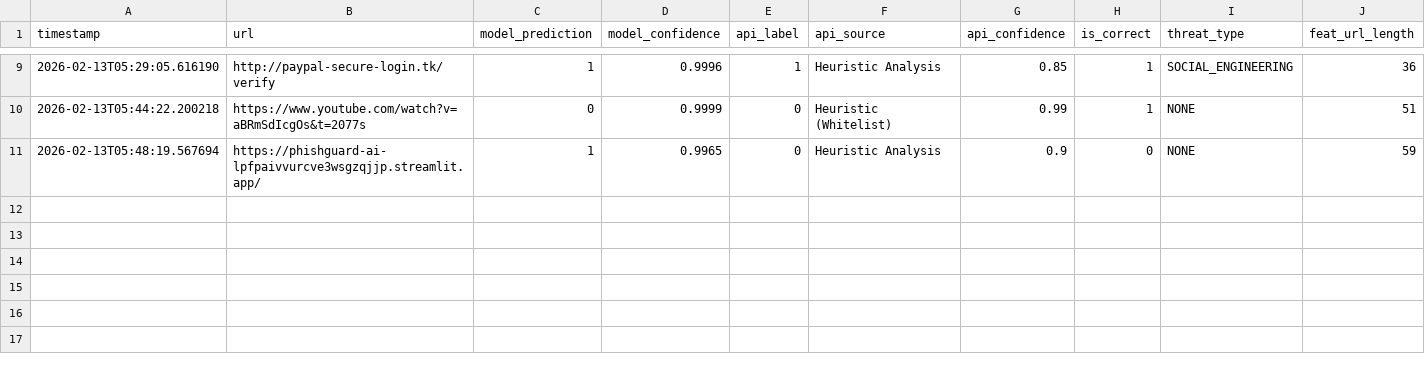
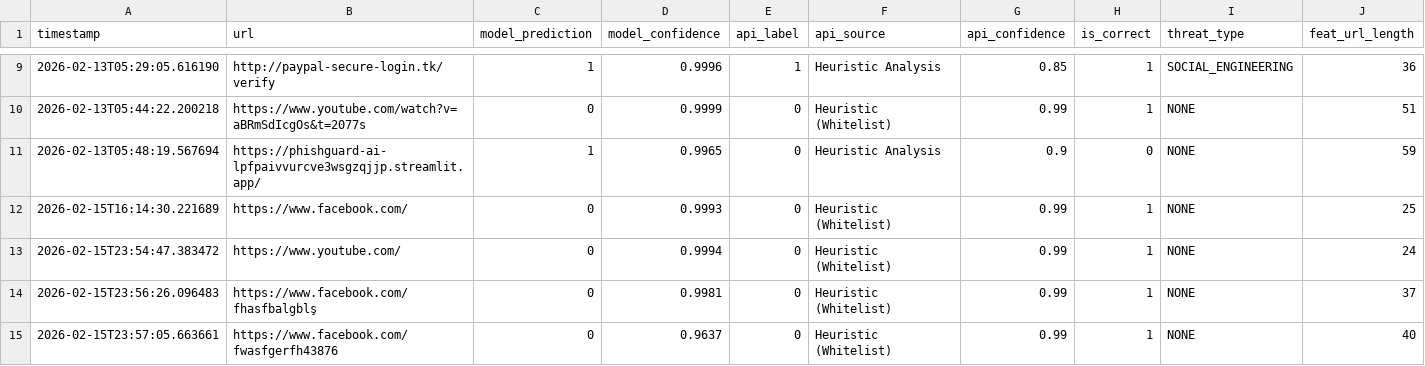
Before and after one commit to orkun022/PhishGuard-AI, a CSV file: data/feedback/feedback_log.csv, drawn as a sheet; only a part is shown, gaps mark what is left out; rows hold the shown columns only; the diff names each change by its address in the sheet, - before the commit and + after, or states it on an @@ line.

```diff
--- a/data/feedback/feedback_log.csv
+++ b/data/feedback/feedback_log.csv
+row 12: 2026-02-15T16:14:30.221689 | https://www.facebook.com/ | 0 | 0.9993 | 0 | Heuristic (Whitelist) | 0.99 | 1 | NONE | 25
+row 13: 2026-02-15T23:54:47.383472 | https://www.youtube.com/ | 0 | 0.9994 | 0 | Heuristic (Whitelist) | 0.99 | 1 | NONE | 24
+row 14: 2026-02-15T23:56:26.096483 | https://www.facebook.com/fhasfbalgblş | 0 | 0.9981 | 0 | Heuristic (Whitelist) | 0.99 | 1 | NONE | 37
+row 15: 2026-02-15T23:57:05.663661 | https://www.facebook.com/fwasfgerfh43876 | 0 | 0.9637 | 0 | Heuristic (Whitelist) | 0.99 | 1 | NONE | 40
```
Also changed, not shown: 3 other files.
